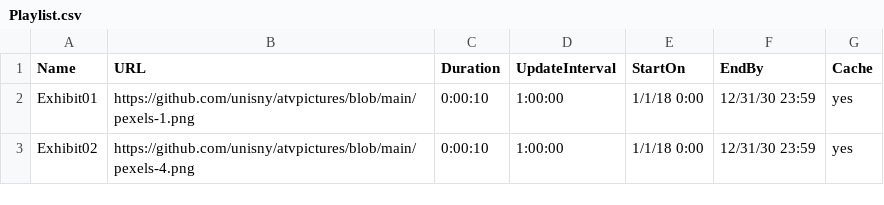
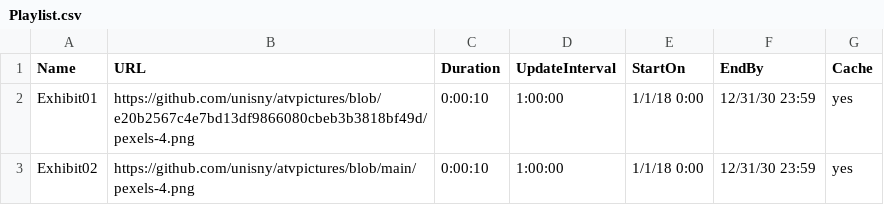
Before and after one commit to unisny/atvpictures, a CSV file: Playlist.csv, drawn as a sheet.

Commit message:
Update Playlist.csv

```diff
--- a/Playlist.csv
+++ b/Playlist.csv
@@ -1,3 +1,3 @@
 Name,URL,Duration,UpdateInterval,StartOn,EndBy,Cache
-Exhibit01,https://github.com/unisny/atvpictures/blob/main/pexels-1.png,0:00:10,1:00:00,1/1/18 0:00,12/31/30 23:59,yes
+Exhibit01,https://github.com/unisny/atvpictures/blob/e20b2567c4e7bd13df9866080cbeb3b3818bf49d/pexels-4.png,0:00:10,1:00:00,1/1/18 0:00,12/31/30 23:59,yes
 Exhibit02,https://github.com/unisny/atvpictures/blob/main/pexels-4.png,0:00:10,1:00:00,1/1/18 0:00,12/31/30 23:59,yes
```
